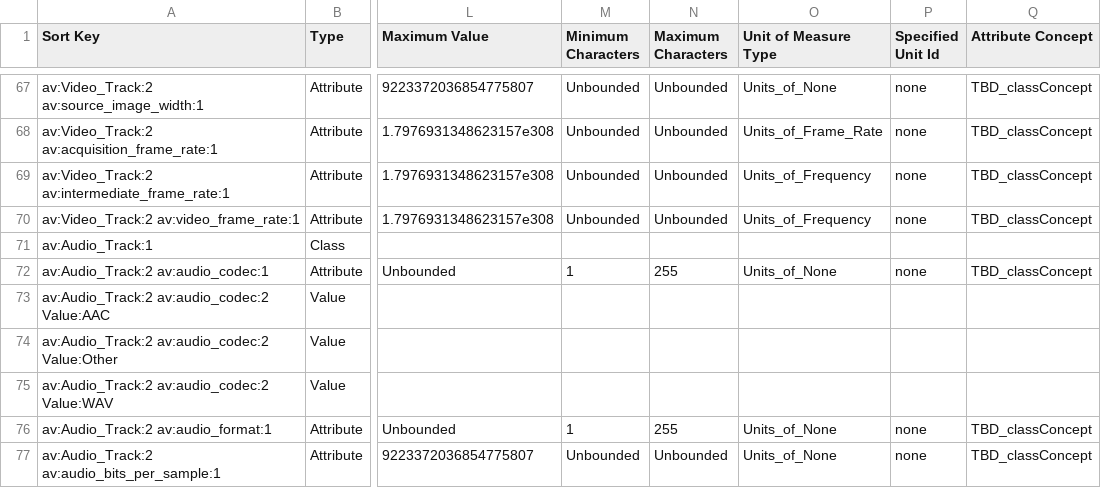
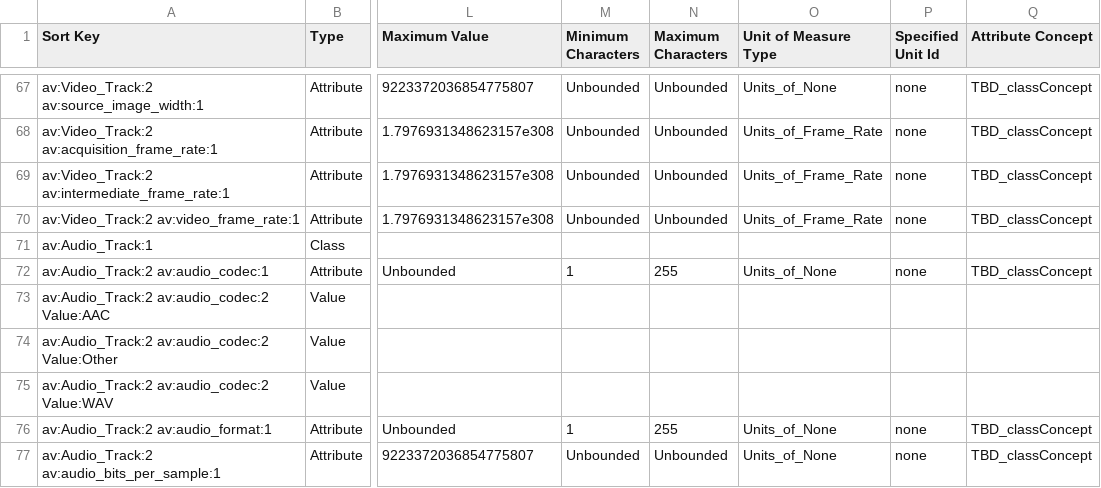
Before and after one commit to pds-data-dictionaries/ldd-av, a CSV file: build/release/1.26.0.0/PDS4_AV_1Q00_1000.csv, drawn as a sheet; only a part is shown, gaps mark what is left out; the diff names each change by its address in the sheet, - before the commit and + after, or states it on an @@ line.

```diff
--- a/build/release/1.26.0.0/PDS4_AV_1Q00_1000.csv
+++ b/build/release/1.26.0.0/PDS4_AV_1Q00_1000.csv
-O69:O70 (Unit of Measure Type): Units_of_Frequency
+O69:O70 (Unit of Measure Type): Units_of_Frame_Rate
```
Also changed, not shown: 16 other files.
